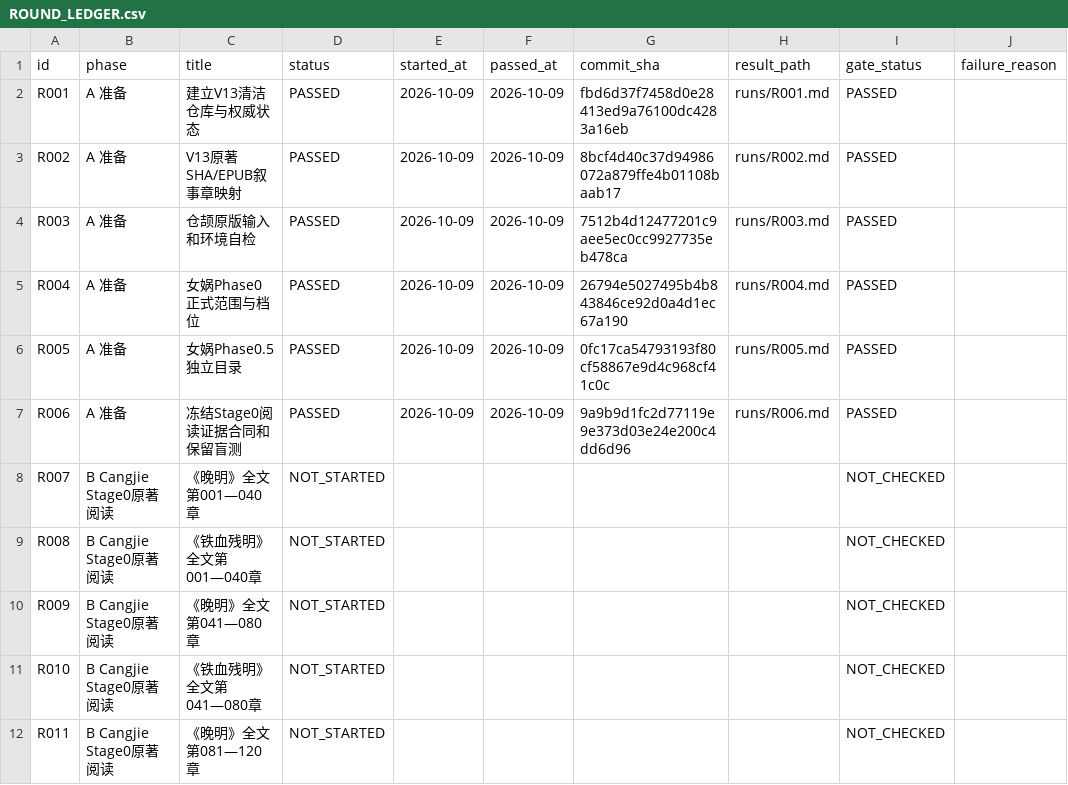
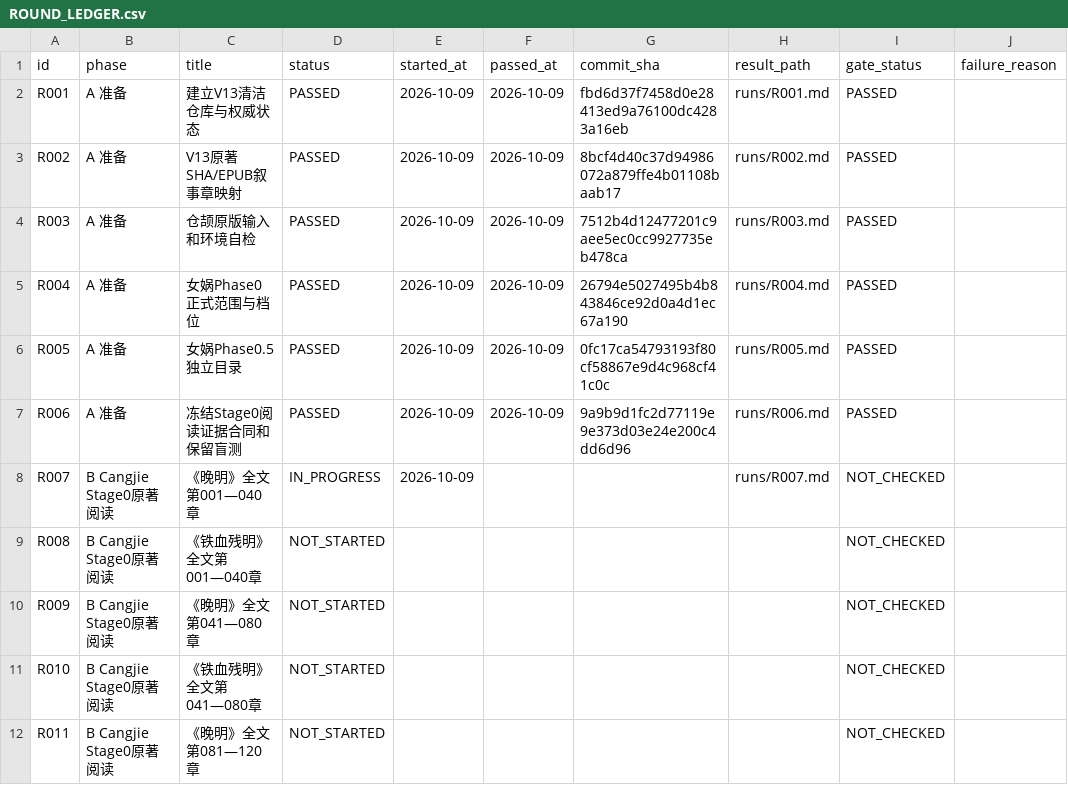
Before and after one commit to xiaolongnv6866-gif/V13, a CSV file: ROUND_LEDGER.csv, drawn as a sheet; only a part is shown.

Commit message:
V13 R007: read Wanming original chapters 001-040, commit 40 grounded receipts, 60 anchors and continuity audit

```diff
--- a/ROUND_LEDGER.csv
+++ b/ROUND_LEDGER.csv
@@ -7,3 +7,3 @@ id,phase,title,status,started_at,passed_at,commit_sha,result_path,gate_status,fa
 "R006","A 准备","冻结Stage0阅读证据合同和保留盲测","PASSED","2026-10-09","2026-10-09","9a9b9d1fc2d77119e9e373d03e24e200c4dd6d96","runs/R006.md","PASSED",""
-"R007","B Cangjie Stage0原著阅读","《晚明》全文第001—040章","NOT_STARTED","","","","","NOT_CHECKED",""
+"R007","B Cangjie Stage0原著阅读","《晚明》全文第001—040章","IN_PROGRESS","2026-10-09","","","runs/R007.md","NOT_CHECKED",""
 "R008","B Cangjie Stage0原著阅读","《铁血残明》全文第001—040章","NOT_STARTED","","","","","NOT_CHECKED",""
```
Also changed, not shown: 10 other files.
